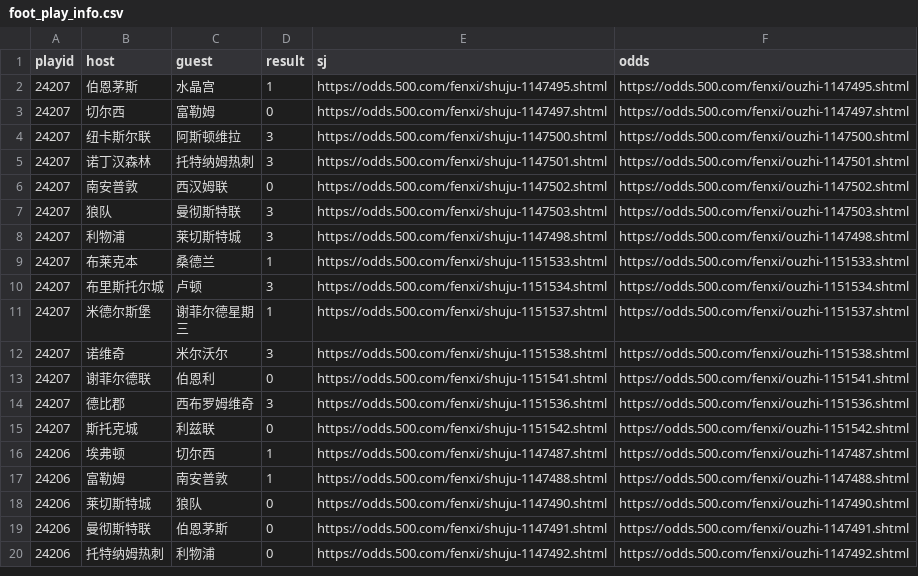
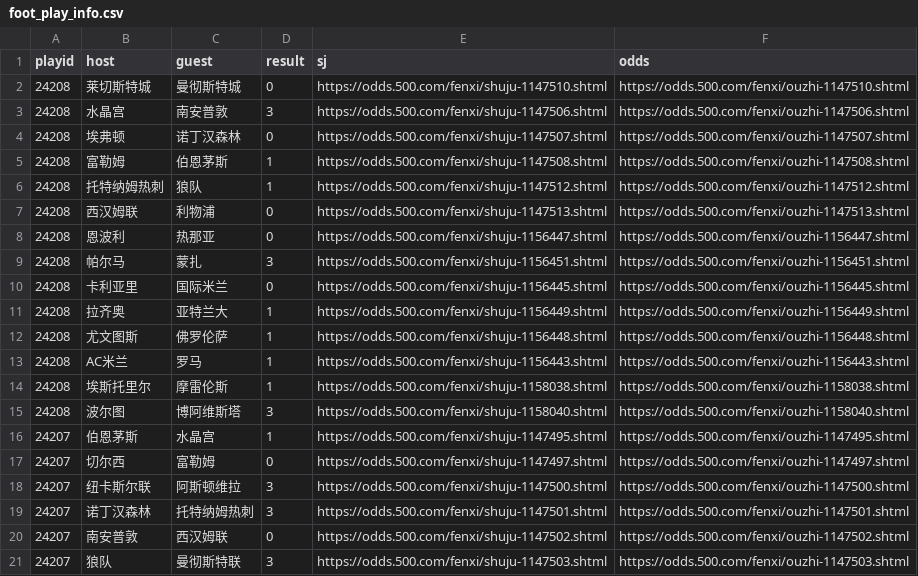
Before and after one commit to ipdisabled/fetch_data, a CSV file: foot_play_info.csv, drawn as a sheet; only a part is shown; the shorter side is filled out with more unchanged rows.

```diff
--- a/foot_play_info.csv
+++ b/foot_play_info.csv
@@ -1,2 +1,16 @@
 playid,host,guest,result,sj,odds
+24208,莱切斯特城,曼彻斯特城,0,https://odds.500.com/fenxi/shuju-1147510.shtml,https://odds.500.com/fenxi/ouzhi-1147510.shtml
+24208,水晶宫,南安普敦,3,https://odds.500.com/fenxi/shuju-1147506.shtml,https://odds.500.com/fenxi/ouzhi-1147506.shtml
+24208,埃弗顿,诺丁汉森林,0,https://odds.500.com/fenxi/shuju-1147507.shtml,https://odds.500.com/fenxi/ouzhi-1147507.shtml
+24208,富勒姆,伯恩茅斯,1,https://odds.500.com/fenxi/shuju-1147508.shtml,https://odds.500.com/fenxi/ouzhi-1147508.shtml
+24208,托特纳姆热刺,狼队,1,https://odds.500.com/fenxi/shuju-1147512.shtml,https://odds.500.com/fenxi/ouzhi-1147512.shtml
+24208,西汉姆联,利物浦,0,https://odds.500.com/fenxi/shuju-1147513.shtml,https://odds.500.com/fenxi/ouzhi-1147513.shtml
+24208,恩波利,热那亚,0,https://odds.500.com/fenxi/shuju-1156447.shtml,https://odds.500.com/fenxi/ouzhi-1156447.shtml
+24208,帕尔马,蒙扎,3,https://odds.500.com/fenxi/shuju-1156451.shtml,https://odds.500.com/fenxi/ouzhi-1156451.shtml
+24208,卡利亚里,国际米兰,0,https://odds.500.com/fenxi/shuju-1156445.shtml,https://odds.500.com/fenxi/ouzhi-1156445.shtml
+24208,拉齐奥,亚特兰大,1,https://odds.500.com/fenxi/shuju-1156449.shtml,https://odds.500.com/fenxi/ouzhi-1156449.shtml
+24208,尤文图斯,佛罗伦萨,1,https://odds.500.com/fenxi/shuju-1156448.shtml,https://odds.500.com/fenxi/ouzhi-1156448.shtml
+24208,AC米兰,罗马,1,https://odds.500.com/fenxi/shuju-1156443.shtml,https://odds.500.com/fenxi/ouzhi-1156443.shtml
+24208,埃斯托里尔,摩雷伦斯,1,https://odds.500.com/fenxi/shuju-1158038.shtml,https://odds.500.com/fenxi/ouzhi-1158038.shtml
+24208,波尔图,博阿维斯塔,3,https://odds.500.com/fenxi/shuju-1158040.shtml,https://odds.500.com/fenxi/ouzhi-1158040.shtml
 24207,伯恩茅斯,水晶宫,1,https://odds.500.com/fenxi/shuju-1147495.shtml,https://odds.500.com/fenxi/ouzhi-1147495.shtml
```
Also changed, not shown: dlt_data.csv, foot_his_result.csv, 6 other files.
